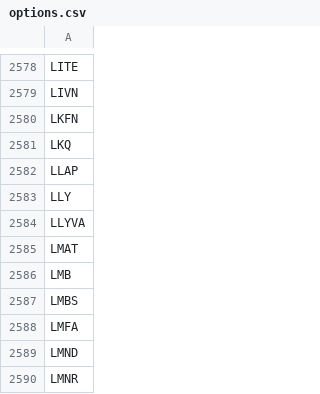
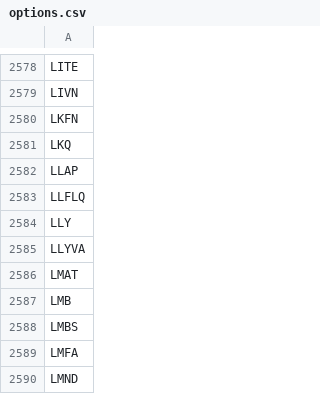
Before and after one commit to melder/symbols_options_csvs, a CSV file: options.csv, drawn as a sheet; only a part is shown, gaps mark what is left out; the shorter side is filled out with more unchanged rows; the diff names each change by its address in the sheet, - before the commit and + after, or states it on an @@ line.

```diff
--- a/options.csv
+++ b/options.csv
+row 2583: LLFLQ
```
Also changed, not shown: symbols.csv.
